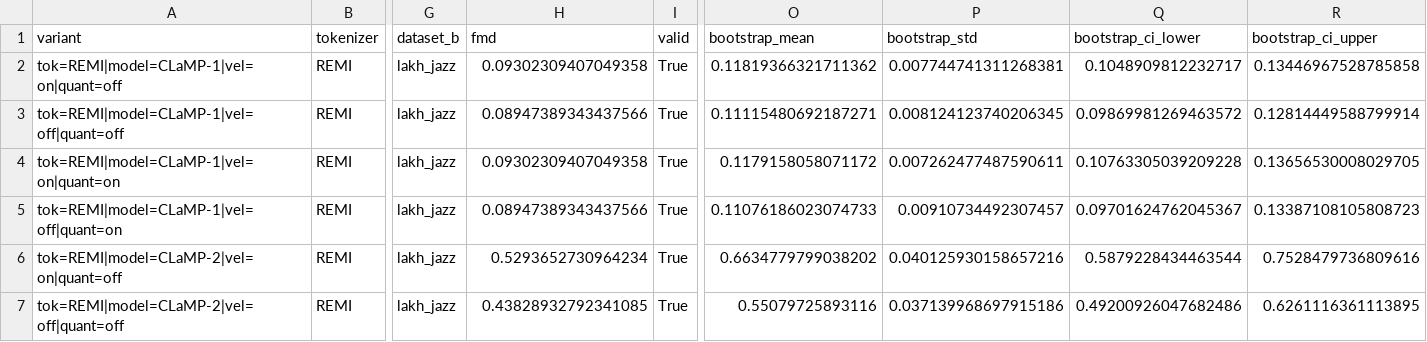
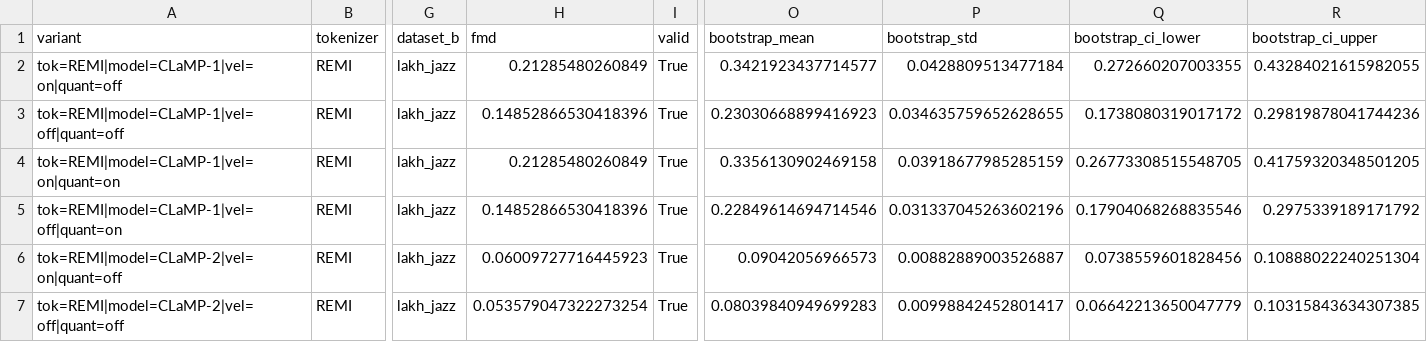
Before and after one commit to Michal2390/FMD-sensitivity-for-tokenization-and-embeddings, a CSV file: results/reports/lakh/lakh_pairwise_fmd.csv, drawn as a sheet; only a part is shown, gaps mark what is left out; the diff covers the shown part only; the diff names each change by its address in the sheet, - before the commit and + after, or states it on an @@ line.

```diff
--- a/results/reports/lakh/lakh_pairwise_fmd.csv
+++ b/results/reports/lakh/lakh_pairwise_fmd.csv
-H2 (fmd): 0.09302309407049358
+H2 (fmd): 0.21285480260849
-O2 (bootstrap_mean): 0.11819366321711362
+O2 (bootstrap_mean): 0.3421923437714577
-P2 (bootstrap_std): 0.007744741311268381
+P2 (bootstrap_std): 0.0428809513477184
-Q2 (bootstrap_ci_lower): 0.1048909812232717
+Q2 (bootstrap_ci_lower): 0.272660207003355
-R2 (bootstrap_ci_upper): 0.13446967528785858
+R2 (bootstrap_ci_upper): 0.43284021615982055
-H3 (fmd): 0.08947389343437566
+H3 (fmd): 0.14852866530418396
-O3 (bootstrap_mean): 0.11115480692187271
+O3 (bootstrap_mean): 0.23030668899416923
-P3 (bootstrap_std): 0.008124123740206345
+P3 (bootstrap_std): 0.034635759652628655
-Q3 (bootstrap_ci_lower): 0.09869981269463572
+Q3 (bootstrap_ci_lower): 0.1738080319017172
-R3 (bootstrap_ci_upper): 0.12814449588799914
+R3 (bootstrap_ci_upper): 0.29819878041744236
-H4 (fmd): 0.09302309407049358
+H4 (fmd): 0.21285480260849
-O4 (bootstrap_mean): 0.1179158058071172
+O4 (bootstrap_mean): 0.3356130902469158
-P4 (bootstrap_std): 0.007262477487590611
+P4 (bootstrap_std): 0.03918677985285159
-Q4 (bootstrap_ci_lower): 0.10763305039209228
+Q4 (bootstrap_ci_lower): 0.26773308515548705
-R4 (bootstrap_ci_upper): 0.13656530008029705
+R4 (bootstrap_ci_upper): 0.41759320348501205
-H5 (fmd): 0.08947389343437566
+H5 (fmd): 0.14852866530418396
-O5 (bootstrap_mean): 0.11076186023074733
+O5 (bootstrap_mean): 0.22849614694714546
-P5 (bootstrap_std): 0.00910734492307457
+P5 (bootstrap_std): 0.031337045263602196
-Q5 (bootstrap_ci_lower): 0.09701624762045367
+Q5 (bootstrap_ci_lower): 0.17904068268835546
-R5 (bootstrap_ci_upper): 0.13387108105808723
+R5 (bootstrap_ci_upper): 0.2975339189171792
-H6 (fmd): 0.5293652730964234
+H6 (fmd): 0.06009727716445923
-O6 (bootstrap_mean): 0.6634779799038202
+O6 (bootstrap_mean): 0.09042056966573
-P6 (bootstrap_std): 0.040125930158657216
+P6 (bootstrap_std): 0.00882889003526887
-Q6 (bootstrap_ci_lower): 0.5879228434463544
+Q6 (bootstrap_ci_lower): 0.0738559601828456
-R6 (bootstrap_ci_upper): 0.7528479736809616
+R6 (bootstrap_ci_upper): 0.10888022240251304
-H7 (fmd): 0.43828932792341085
+H7 (fmd): 0.053579047322273254
-O7 (bootstrap_mean): 0.55079725893116
+O7 (bootstrap_mean): 0.08039840949699283
-P7 (bootstrap_std): 0.037139968697915186
+P7 (bootstrap_std): 0.00998842452801417
-Q7 (bootstrap_ci_lower): 0.49200926047682486
+Q7 (bootstrap_ci_lower): 0.06642213650047779
-R7 (bootstrap_ci_upper): 0.6261116361113895
+R7 (bootstrap_ci_upper): 0.10315843634307385
```
Also changed, not shown: 130 edited cells elsewhere in this file, results/reports/lakh/anova_table.csv, results/reports/lakh/pca_projections.csv, 26 other files.
